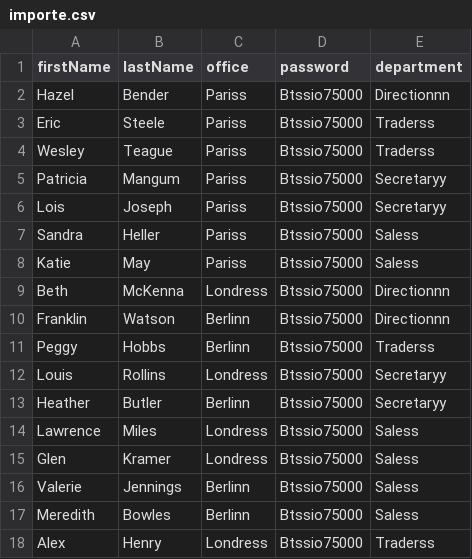
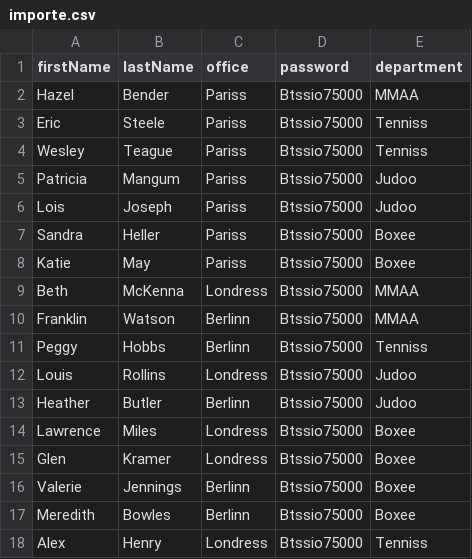
Before and after one commit to fouratben/Epreuve-E6-, a CSV file: importe.csv, drawn as a sheet.

```diff
--- a/importe.csv
+++ b/importe.csv
@@ -1,18 +1,18 @@
 firstName;lastName;office;password;department
-Hazel;Bender;Pariss;Btssio75000;Directionnn
-Eric;Steele;Pariss;Btssio75000;Traderss
-Wesley;Teague;Pariss;Btssio75000;Traderss
-Patricia;Mangum;Pariss;Btssio75000;Secretaryy
-Lois;Joseph;Pariss;Btssio75000;Secretaryy
-Sandra;Heller;Pariss;Btssio75000;Saless
-Katie;May;Pariss;Btssio75000;Saless
-Beth;McKenna;Londress;Btssio75000;Directionnn
-Franklin;Watson;Berlinn;Btssio75000;Directionnn
-Peggy;Hobbs;Berlinn;Btssio75000;Traderss
-Louis;Rollins;Londress;Btssio75000;Secretaryy
-Heather;Butler;Berlinn;Btssio75000;Secretaryy
-Lawrence;Miles;Londress;Btssio75000;Saless
-Glen;Kramer;Londress;Btssio75000;Saless
-Valerie;Jennings;Berlinn;Btssio75000;Saless
-Meredith;Bowles;Berlinn;Btssio75000;Saless
-Alex;Henry;Londress;Btssio75000;Traderss
+Hazel;Bender;Pariss;Btssio75000;MMAA
+Eric;Steele;Pariss;Btssio75000;Tenniss
+Wesley;Teague;Pariss;Btssio75000;Tenniss
+Patricia;Mangum;Pariss;Btssio75000;Judoo
+Lois;Joseph;Pariss;Btssio75000;Judoo
+Sandra;Heller;Pariss;Btssio75000;Boxee
+Katie;May;Pariss;Btssio75000;Boxee
+Beth;McKenna;Londress;Btssio75000;MMAA
+Franklin;Watson;Berlinn;Btssio75000;MMAA
+Peggy;Hobbs;Berlinn;Btssio75000;Tenniss
+Louis;Rollins;Londress;Btssio75000;Judoo
+Heather;Butler;Berlinn;Btssio75000;Judoo
+Lawrence;Miles;Londress;Btssio75000;Boxee
+Glen;Kramer;Londress;Btssio75000;Boxee
+Valerie;Jennings;Berlinn;Btssio75000;Boxee
+Meredith;Bowles;Berlinn;Btssio75000;Boxee
+Alex;Henry;Londress;Btssio75000;Tenniss
```
Also changed, not shown: import.csv, 1 other file.
